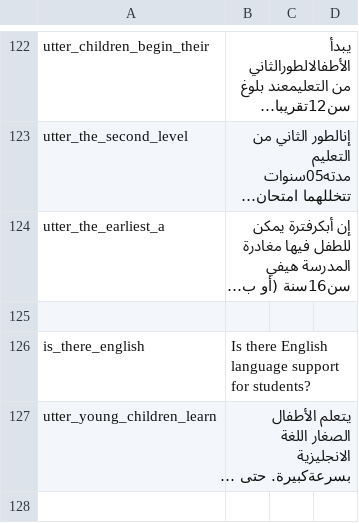
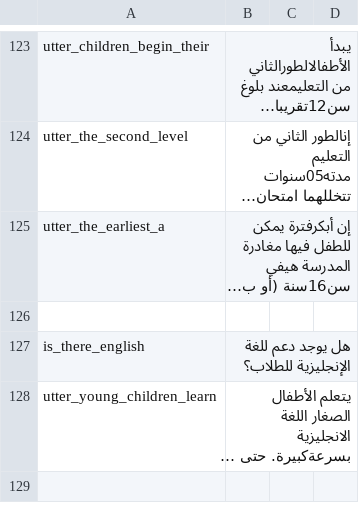
Before and after one commit to ronankff99/FailteBot, a CSV file: actions/dialogue_ar.csv, drawn as a sheet; only a part is shown, gaps mark what is left out; long unchanged cells end in …; addresses are those after the commit; the diff covers the shown part only; the diff names each change by its address in the sheet, - before the commit and + after, or states it on an @@ line.

```diff
--- a/actions/dialogue_ar.csv
+++ b/actions/dialogue_ar.csv
-B127: Is there English language support for students?
+B127: هل يوجد دعم للغة الإنجليزية للطلاب؟
```
Also changed, not shown: 5 added rows and 16 edited cells elsewhere in this file, actions/dialogue_en.csv, actions/dialogue_fr.csv, 5 other files.
